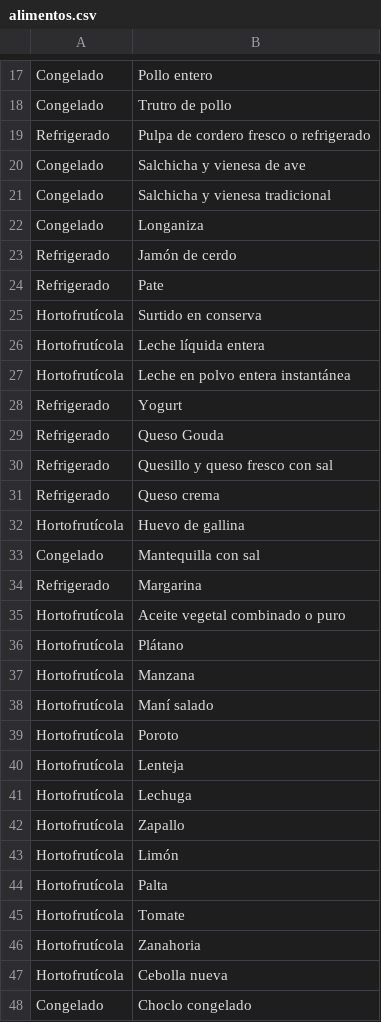
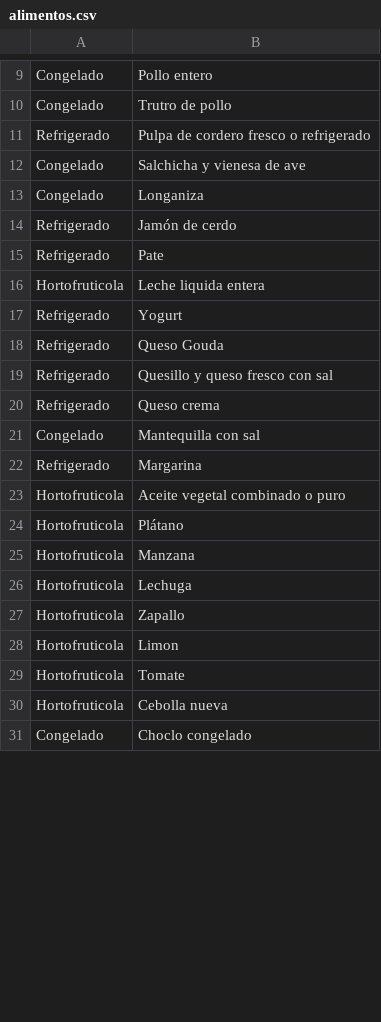
Before and after one commit to bnherrerac/G40-ICS1113, a CSV file: archivos/alimentos.csv, drawn as a sheet; only a part is shown, gaps mark what is left out; the diff covers the shown part only.

Commit message:
Update alimentos.csv
13 de cada categoria

```diff
--- a/archivos/alimentos.csv
+++ b/archivos/alimentos.csv
@@ -20,3 +12,2 @@ Refrigerado,Pulpa de cordero fresco o refrigerado
 Congelado,Salchicha y vienesa de ave
-Congelado,Salchicha y vienesa tradicional
 Congelado,Longaniza
@@ -24,5 +15,3 @@ Refrigerado,Jamón de cerdo
 Refrigerado,Pate
-Hortofrutícola,Surtido en conserva
-Hortofrutícola,Leche líquida entera
-Hortofrutícola,Leche en polvo entera instantánea
+Hortofruticola,Leche liquida entera
 Refrigerado,Yogurt
@@ -31,18 +20,12 @@ Refrigerado,Quesillo y queso fresco con sal
 Refrigerado,Queso crema
-Hortofrutícola,Huevo de gallina
 Congelado,Mantequilla con sal
 Refrigerado,Margarina
-Hortofrutícola,Aceite vegetal combinado o puro
-Hortofrutícola,Plátano
-Hortofrutícola,Manzana
-Hortofrutícola,Maní salado
-Hortofrutícola,Poroto
-Hortofrutícola,Lenteja
-Hortofrutícola,Lechuga
-Hortofrutícola,Zapallo
-Hortofrutícola,Limón
-Hortofrutícola,Palta
-Hortofrutícola,Tomate
-Hortofrutícola,Zanahoria
-Hortofrutícola,Cebolla nueva
+Hortofruticola,Aceite vegetal combinado o puro
+Hortofruticola,Plátano
+Hortofruticola,Manzana
+Hortofruticola,Lechuga
+Hortofruticola,Zapallo
+Hortofruticola,Limon
+Hortofruticola,Tomate
+Hortofruticola,Cebolla nueva
 Congelado,Choclo congelado
```
Also changed, not shown: 16 removed rows and 8 edited cells elsewhere in this file.
